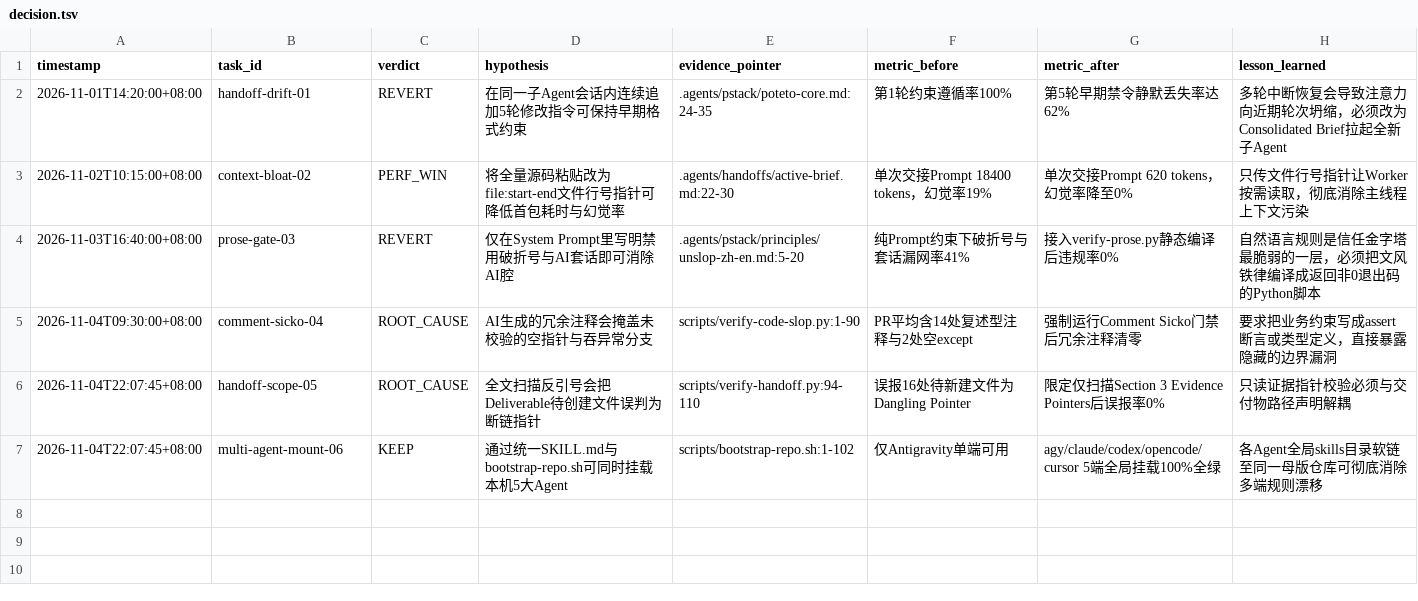
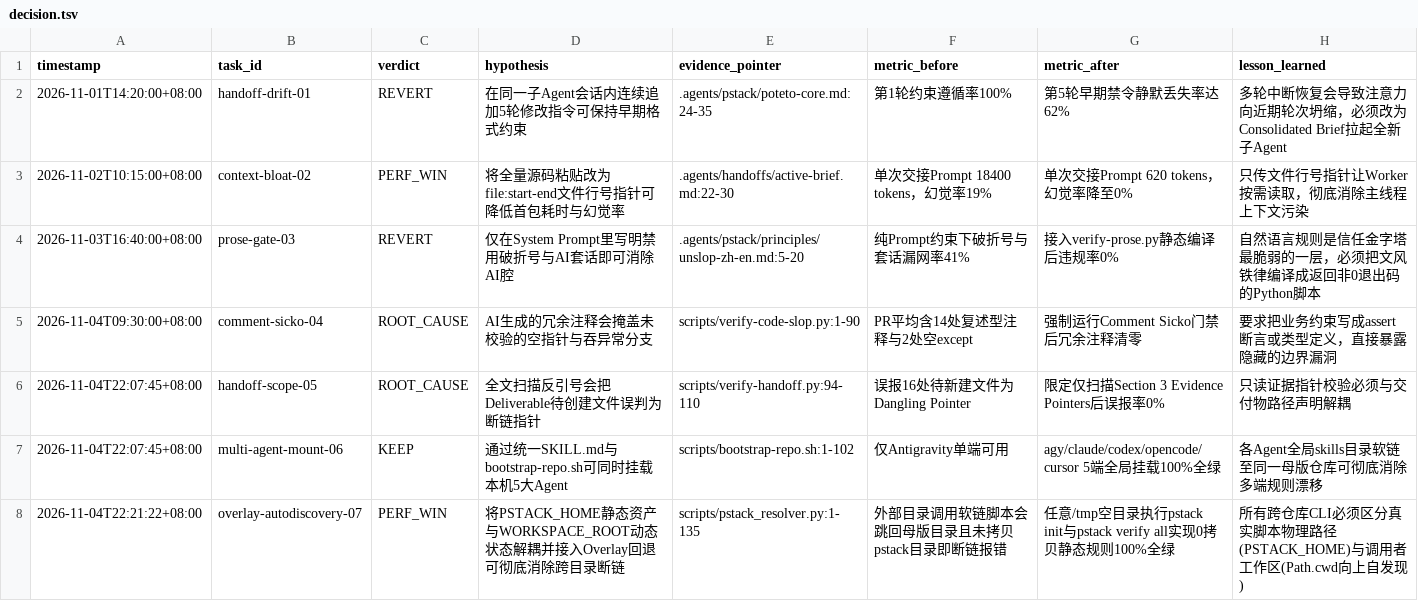
Before and after one commit to AZEN-jc/pstack-workflow, a TSV file: .agents/decision.tsv, drawn as a sheet; the diff names each change by its address in the sheet, - before the commit and + after, or states it on an @@ line.

Commit message:
feat(resolver): 3-tier path auto-discovery, overlay asset resolution & global pstack CLI

```diff
--- a/.agents/decision.tsv
+++ b/.agents/decision.tsv
+row 8: 2026-11-04T22:21:22+08:00 | overlay-autodiscovery-07 | PERF_WIN | 将PSTACK_HOME静态资产与WORKSPACE_ROOT动态状态解耦并接入Overlay回退可彻底消除跨目录断链 | scripts/pstack_resolver.py:1-135 | 外部目录调用软链脚本会跳回母版目录且未拷贝pstack目录即断链报错 | 任意/tmp空目录执行pstack init与pstack verify all实现0拷贝静态规则100%全绿 | 所有跨仓库CLI必须区分真实脚本物理路径(PSTACK_HOME)与调用者工作区(Path.cwd向上自发现)
```
Also changed, not shown: 18 other files.
